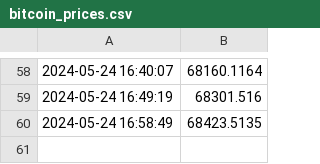
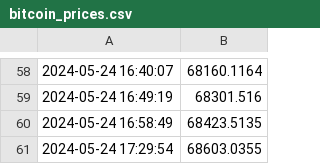
Before and after one commit to Positive0611/Github_bitcoin, a CSV file: bitcoin_prices.csv, drawn as a sheet; only a part is shown, gaps mark what is left out.

Commit message:
Update bitcoin_prices.csv with new prices

```diff
--- a/bitcoin_prices.csv
+++ b/bitcoin_prices.csv
@@ -60 +60,2 @@
 2024-05-24 16:58:49,68423.5135
+2024-05-24 17:29:54,68603.0355
```
